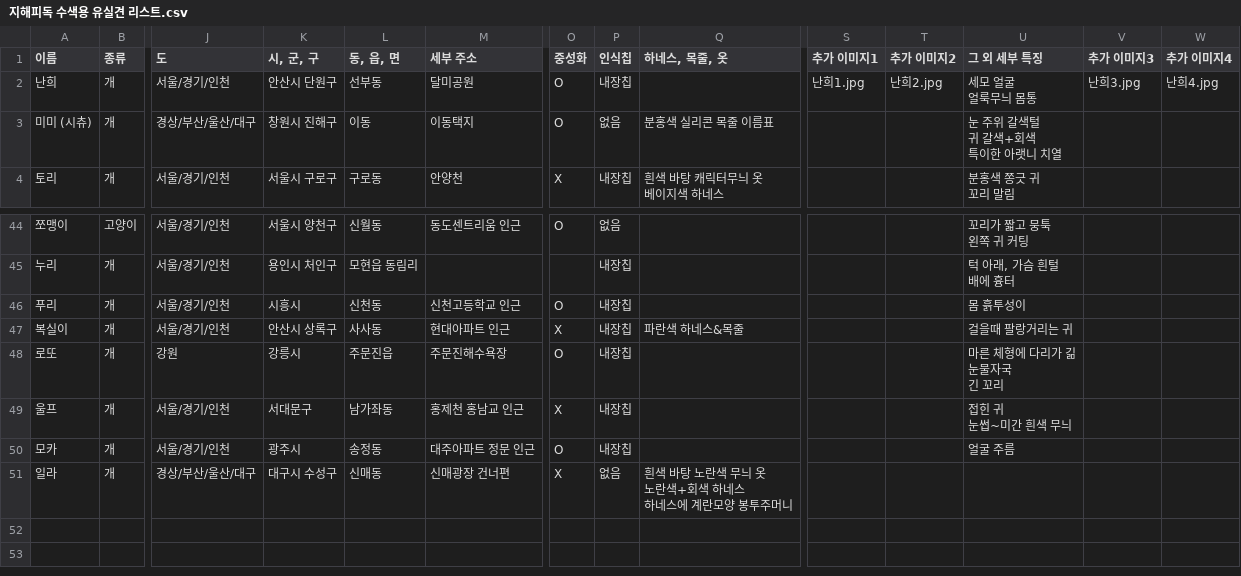
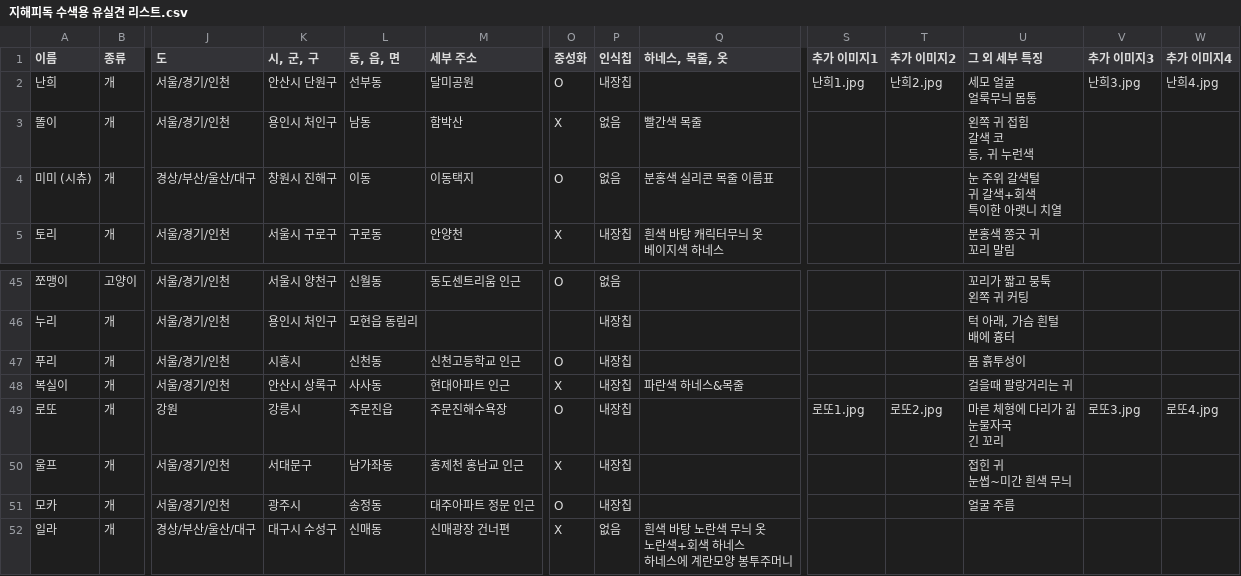
Before and after one commit to ynh0929/ghappydog, a CSV file: public/지해피독 수색용 유실견 리스트.csv, drawn as a sheet; only a part is shown, gaps mark what is left out; addresses are those after the commit; rows hold the shown columns only; ↵ is a line break in a cell; the diff names each change by its address in the sheet, - before the commit and + after, or states it on an @@ line.

Commit message:
design 05.1 commit

```diff
--- a/public/지해피독 수색용 유실견 리스트.csv
+++ b/public/지해피독 수색용 유실견 리스트.csv
+row 3: 똘이 | 개 | 서울/경기/인천 | 용인시 처인구 | 남동 | 함박산 | X | 없음 | 빨간색 목줄 |  |  | 왼쪽 귀 접힘 ↵ 갈색 코 ↵ 등, 귀 누런색
-S49 (추가 이미지1): (empty)
+S49 (추가 이미지1): 로또1.jpg
-T49 (추가 이미지2): (empty)
+T49 (추가 이미지2): 로또2.jpg
-V49 (추가 이미지3): (empty)
+V49 (추가 이미지3): 로또3.jpg
-W49 (추가 이미지4): (empty)
+W49 (추가 이미지4): 로또4.jpg
```
